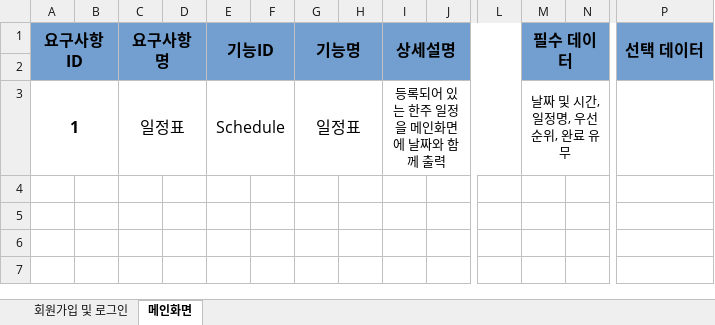
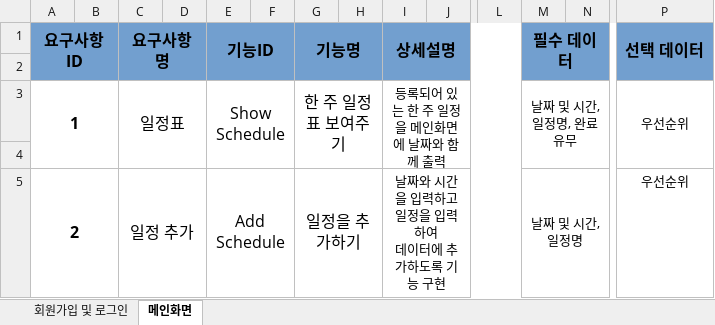
Before and after one commit to D-o-H-w-a/SelfStudy, an Excel workbook: portfolio/todo List 요구사항 정의서.xlsx, sheet 메인화면, drawn as a sheet; only a part is shown, gaps mark what is left out; values as stored, in another font and other column widths than the file's, no borders; rows hold the shown columns only; ↵ is a line break in a cell; the diff names each change by its address in the sheet, - before the commit and + after, or states it on an @@ line.

Commit message:
Update todo List 요구사항 정의서.xlsx

```diff
--- a/portfolio/todo List 요구사항 정의서.xlsx (sheet 메인화면)
+++ b/portfolio/todo List 요구사항 정의서.xlsx (sheet 메인화면)
-E3 (기능ID): Schedule
+E3 (기능ID): Show Schedule
-G3 (기능명): 일정표
+G3 (기능명): 한 주 일정표 보여주기
-I3 (상세설명): 등록되어 있는 한주 일정을 메인화면에 날짜와 함께 출력
+I3 (상세설명): 등록되어 있는 한 주 일정을 메인화면에 날짜와 함께 출력
-M3 (필수 데이터): 날짜 및 시간, 일정명, 우선순위, 완료 유무
+M3 (필수 데이터): 날짜 및 시간, 일정명, 완료 유무
-P3 (선택 데이터): (empty)
+P3 (선택 데이터): 우선순위
+P3:P4 merged
+row 4: (empty)
+row 5: 2 |  | 일정 추가 |  | Add Schedule |  | 일정을 추가하기 |  | 날짜와 시간을 입력하고 일정을 입력하여 ↵ 데이터에 추가하도록 기능 구현 |  |  | 날짜 및 시간, 일정명 |  | 우선순위
```
